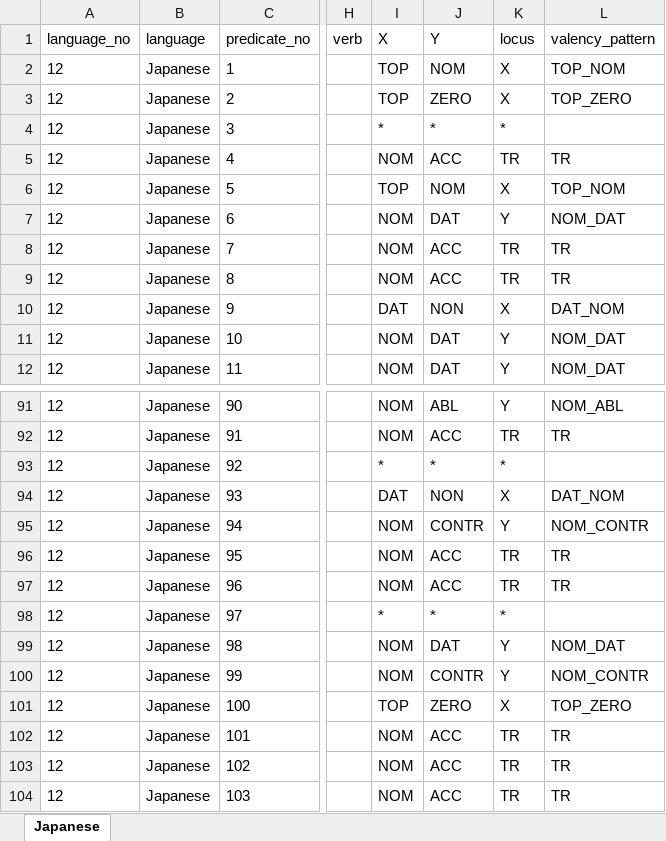
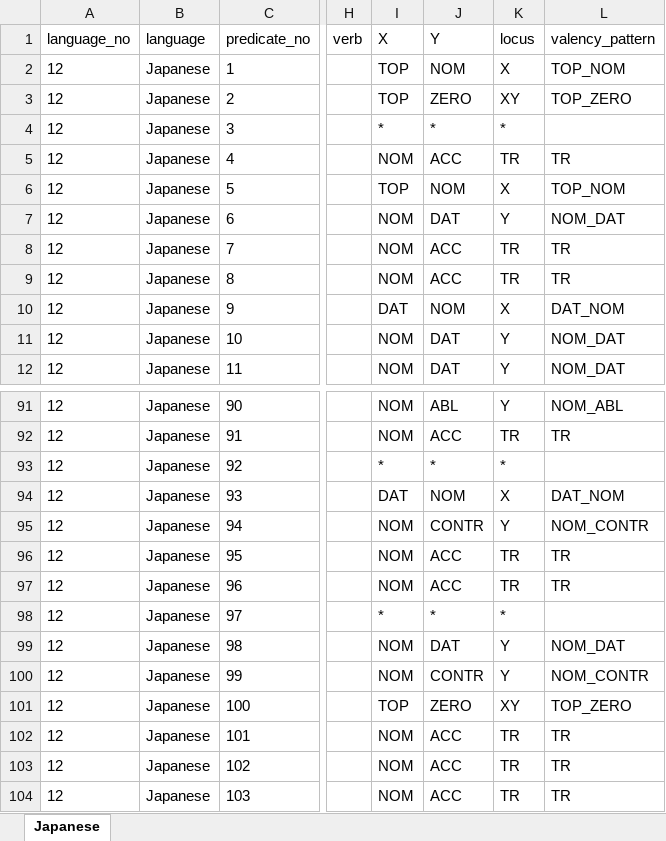
Before and after one commit to macleginn/bivaltyp, an Excel workbook: sources/Japanese_data.xlsx, sheet Japanese, drawn as a sheet; only a part is shown, gaps mark what is left out; values as stored, in another font and other column widths than the file's, no borders; the diff names each change by its address in the sheet, - before the commit and + after, or states it on an @@ line.

```diff
--- a/sources/Japanese_data.xlsx (sheet Japanese)
+++ b/sources/Japanese_data.xlsx (sheet Japanese)
-K3 (locus): X
+K3 (locus): XY
-J10 (Y): NON
+J10 (Y): NOM
-J94 (Y): NON
+J94 (Y): NOM
-K101 (locus): X
+K101 (locus): XY
```
Also changed, not shown: sources/Buriat_data.xlsx, sources/Dargwa_Icari_data.xlsx, 8 other files.
